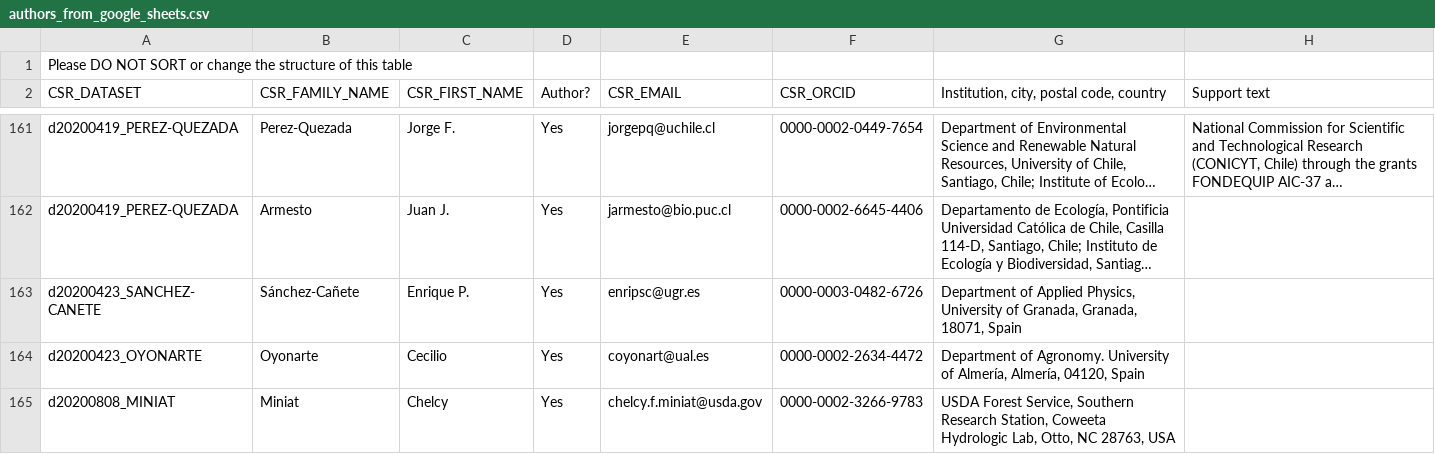
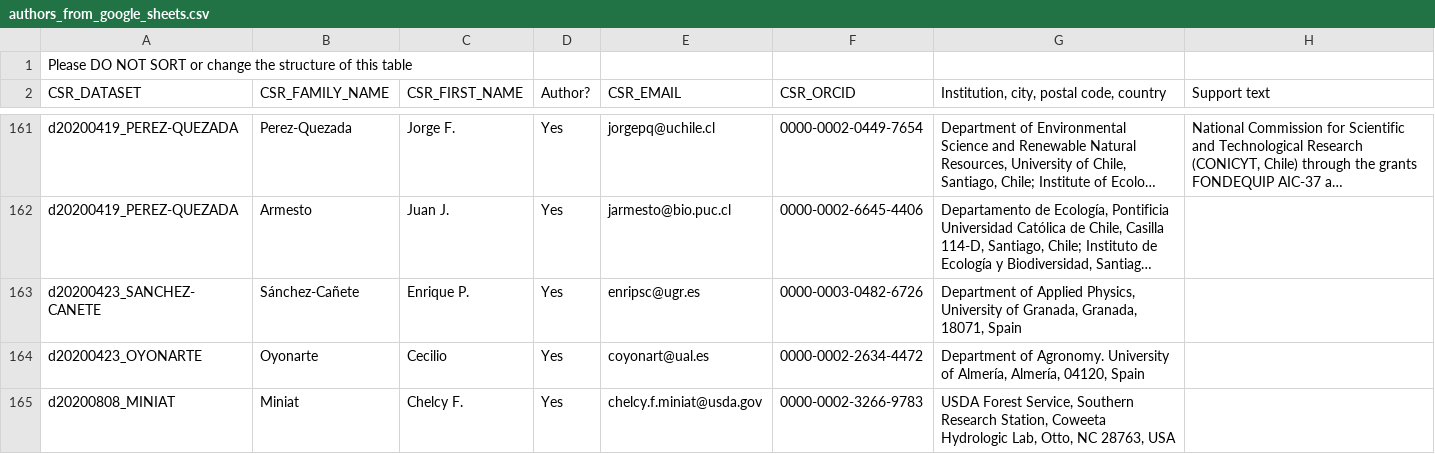
Before and after one commit to bpbond/cosore, a CSV file: essd/authors_from_google_sheets.csv, drawn as a sheet; only a part is shown, gaps mark what is left out; long unchanged cells end in ….

Commit message:
Add new author

```diff
--- a/essd/authors_from_google_sheets.csv
+++ b/essd/authors_from_google_sheets.csv
@@ -164,2 +164,2 @@ d20200423_SANCHEZ-CANETE,Sánchez-Cañete,Enrique P.,Yes,enripsc@ugr.es,0000-000
 d20200423_OYONARTE,Oyonarte,Cecilio,Yes,coyonart@ual.es,0000-0002-2634-4472,"Department of Agronomy. University of Almería, Almería, 04120, Spain",
-d20200808_MINIAT,Miniat,Chelcy,Yes,chelcy.f.miniat@usda.gov,0000-0002-3266-9783,"USDA Forest Service, Southern Research Station, Coweeta Hydrologic Lab, Otto, NC 28763, USA",
+d20200808_MINIAT,Miniat,Chelcy F.,Yes,chelcy.f.miniat@usda.gov,0000-0002-3266-9783,"USDA Forest Service, Southern Research Station, Coweeta Hydrologic Lab, Otto, NC 28763, USA",
```
Also changed, not shown: 1 other file.
